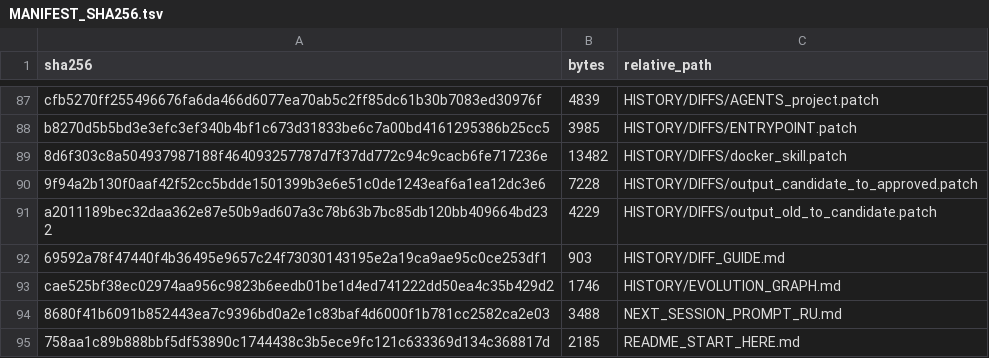
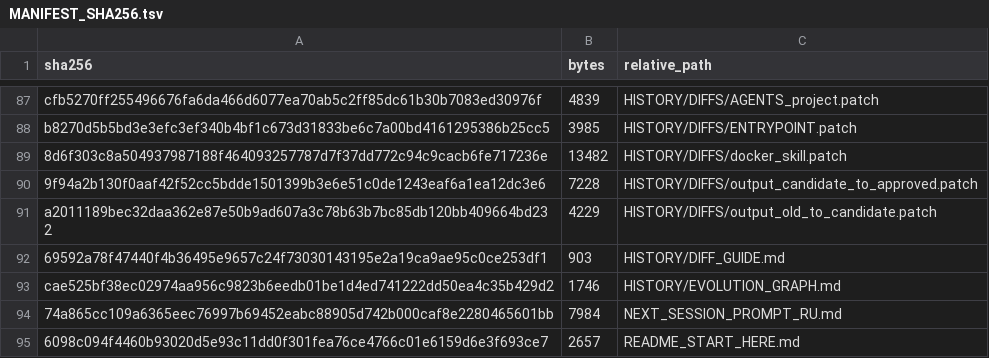
Before and after one commit to rzemcog/air, a TSV file: MANIFEST_SHA256.tsv, drawn as a sheet; only a part is shown, gaps mark what is left out; removed rows and columns are numbered as before the commit, all else as after; the diff names each change by its address in the sheet, - before the commit and + after, or states it on an @@ line.

Commit message:
RECONSTRUCTED: refresh SHA256 manifest after prompt revision

```diff
--- a/MANIFEST_SHA256.tsv
+++ b/MANIFEST_SHA256.tsv
-row 94: 8680f41b6091b852443ea7c9396bd0a2e1c83baf4d6000f1b781cc2582ca2e03 | 3488 | NEXT_SESSION_PROMPT_RU.md
-row 95: 758aa1c89b888bbf5df53890c1744438c3b5ece9fc121c633369d134c368817d | 2185 | README_START_HERE.md
+row 94: 74a865cc109a6365eec76997b69452eabc88905d742b000caf8e2280465601bb | 7984 | NEXT_SESSION_PROMPT_RU.md
+row 95: 6098c094f4460b93020d5e93c11dd0f301fea76ce4766c01e6159d6e3f693ce7 | 2657 | README_START_HERE.md
```
